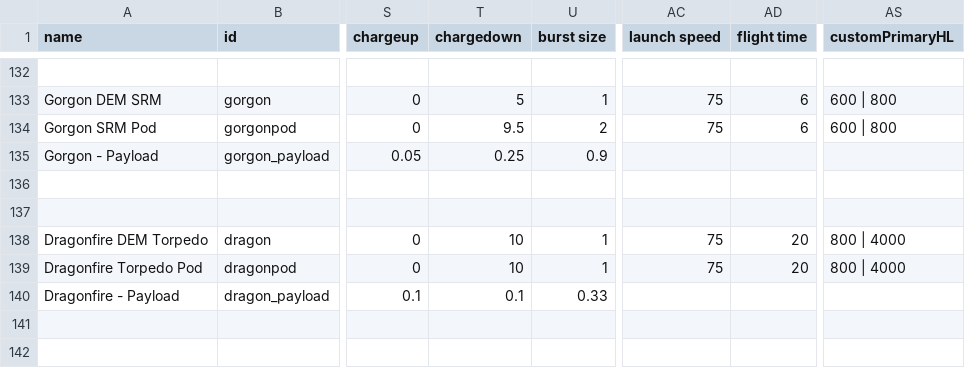
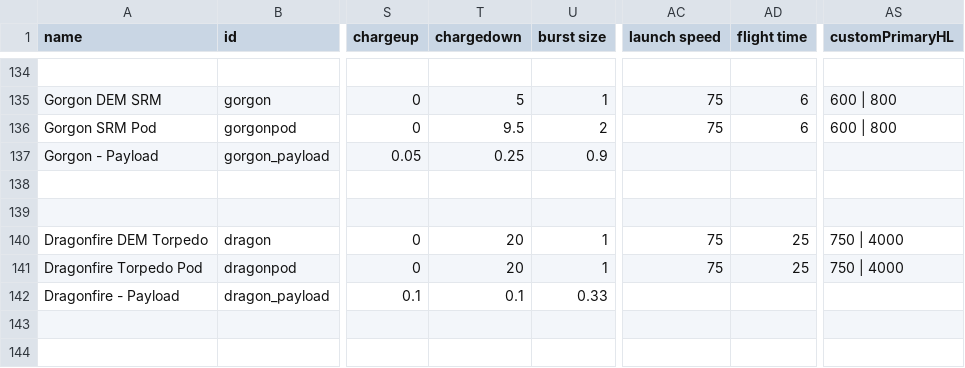
Before and after one commit to RiftandRend/A-Vanilla-Balance-Tweak, a CSV file: data/weapons/weapon_data.csv, drawn as a sheet; only a part is shown, gaps mark what is left out; addresses are those after the commit; the diff covers the shown part only; the diff names each change by its address in the sheet, - before the commit and + after, or states it on an @@ line.

```diff
--- a/data/weapons/weapon_data.csv
+++ b/data/weapons/weapon_data.csv
-T140:T141 (chargedown): 10
+T140:T141 (chargedown): 20
-AD140:AD141 (flight time): 20
+AD140:AD141 (flight time): 25
-AS140:AS141 (customPrimaryHL): 800 | 4000
+AS140:AS141 (customPrimaryHL): 750 | 4000
```
Also changed, not shown: 4 added rows and 48 edited cells elsewhere in this file, data/hullmods/hull_mods.csv, data/hulls/ship_data.csv, 41 other files.
